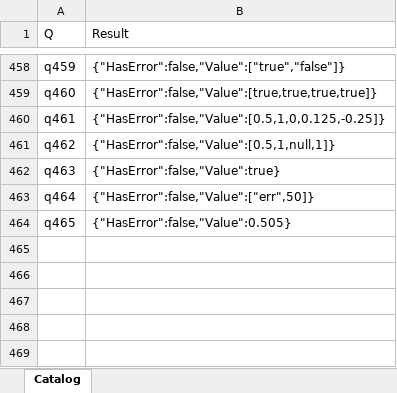
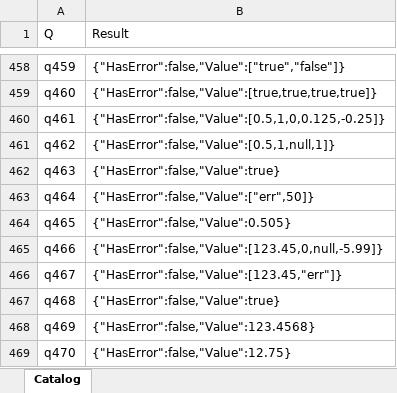
Before and after one commit to lawless-m/MrsFlow, an Excel workbook: Oracle/Oracle.xlsx, sheet Catalog, drawn as a sheet; only a part is shown, gaps mark what is left out; values as stored, in another font and other column widths than the file's, no borders; table styles not drawn; the diff names each change by its address in the sheet, - before the commit and + after, or states it on an @@ line.

```diff
--- a/Oracle/Oracle.xlsx (sheet Catalog)
+++ b/Oracle/Oracle.xlsx (sheet Catalog)
+row 465: q466 | {"HasError":false,"Value":[123.45,0,null,-5.99]}
+row 466: q467 | {"HasError":false,"Value":[123.45,"err"]}
+row 467: q468 | {"HasError":false,"Value":true}
+row 468: q469 | {"HasError":false,"Value":123.4568}
+row 469: q470 | {"HasError":false,"Value":12.75}
```
Also changed, not shown: 16 other files.
